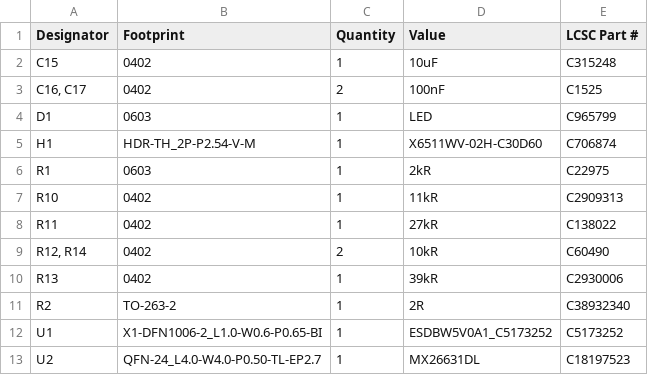
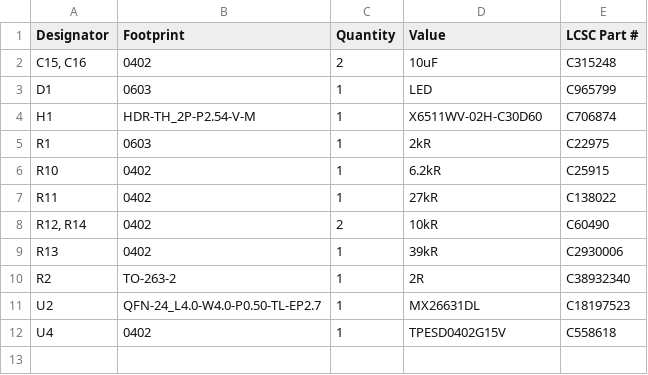
Before and after one commit to toastysmoke/TestPCBs, a CSV file: MX26631DL/production/bom.csv, drawn as a sheet.

Commit message:
Testboard is done, production files generated

```diff
--- a/MX26631DL/production/bom.csv
+++ b/MX26631DL/production/bom.csv
@@ -1,4 +1,3 @@
 Designator,Footprint,Quantity,Value,LCSC Part #
-C15,0402,1,10uF,C315248
-"C16, C17",0402,2,100nF,C1525
+"C15, C16",0402,2,10uF,C315248
 D1,0603,1,LED,C965799
@@ -6,3 +5,3 @@ H1,HDR-TH_2P-P2.54-V-M,1,X6511WV-02H-C30D60,C706874
 R1,0603,1,2kR,C22975
-R10,0402,1,11kR,C2909313
+R10,0402,1,6.2kR,C25915
 R11,0402,1,27kR,C138022
@@ -11,3 +10,3 @@ R13,0402,1,39kR,C2930006
 R2,TO-263-2,1,2R,C38932340
-U1,X1-DFN1006-2_L1.0-W0.6-P0.65-BI,1,ESDBW5V0A1_C5173252,C5173252
 U2,QFN-24_L4.0-W4.0-P0.50-TL-EP2.7,1,MX26631DL,C18197523
+U4,0402,1,TPESD0402G15V,C558618
```
Also changed, not shown: MX26631DL/production/positions.csv, 16 other files.
